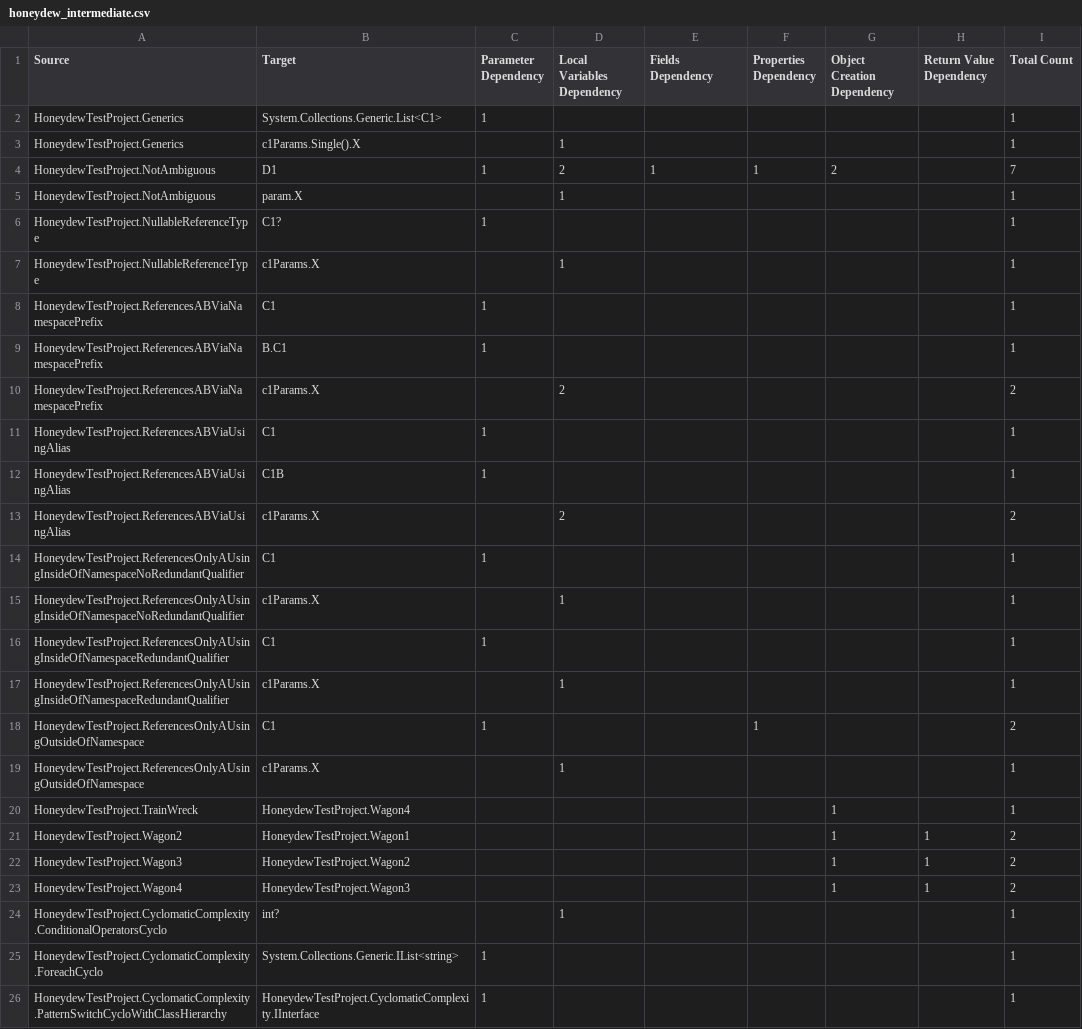
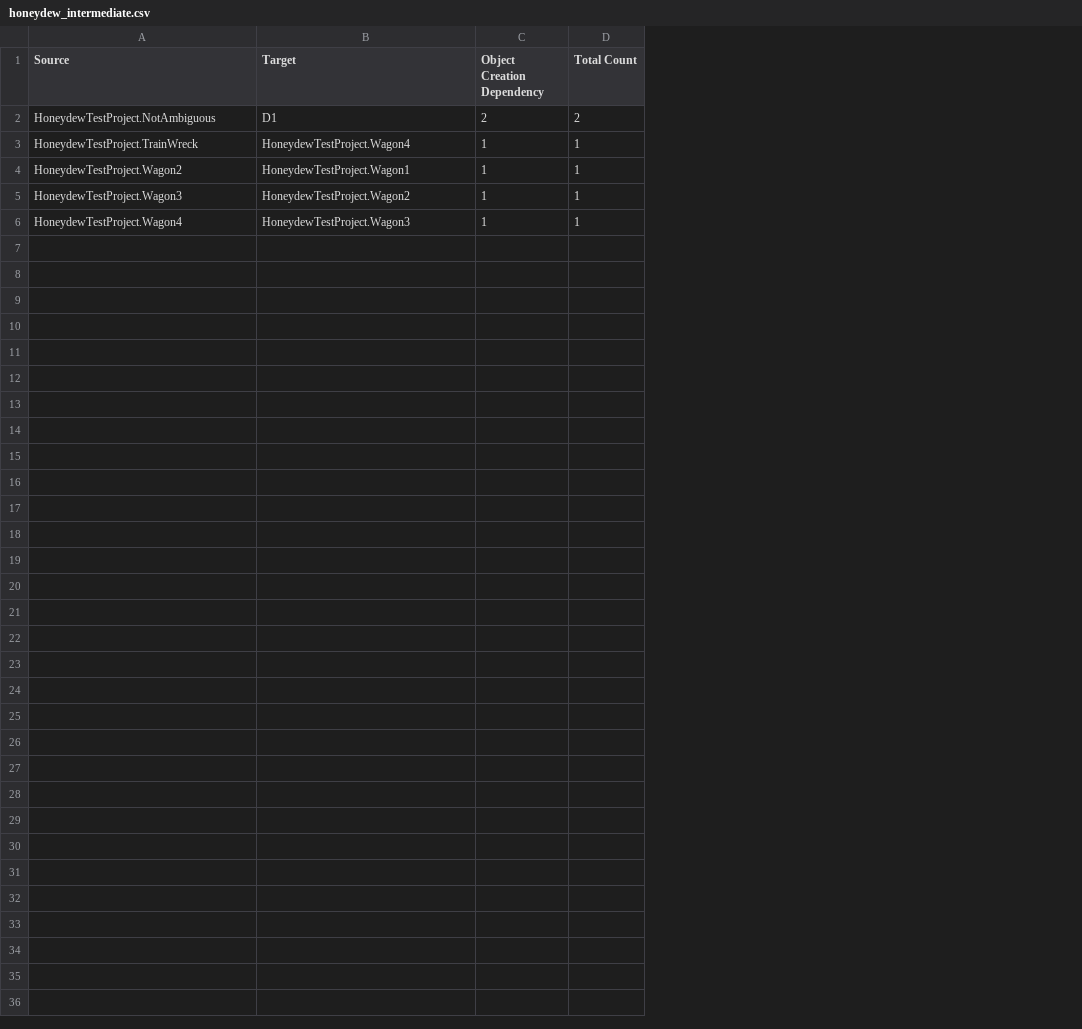
Before and after one commit to dxworks/honeydew, a CSV file: e2e_results/honeydew_intermediate.csv, drawn as a sheet; removed rows and columns are numbered as before the commit, all else as after; the diff names each change by its address in the sheet, - before the commit and + after, or states it on an @@ line.

```diff
--- a/e2e_results/honeydew_intermediate.csv
+++ b/e2e_results/honeydew_intermediate.csv
-column C (Parameter Dependency), row 4: 1
-column D (Local Variables Dependency), row 4: 2
-column E (Fields Dependency), row 4: 1
-column F (Properties Dependency), row 4: 1
-column H (Return Value Dependency), rows 21-23: all 1
-row 2: HoneydewTestProject.Generics | System.Collections.Generic.List<C1> | 1 |  |  |  |  |  | 1
-row 3: HoneydewTestProject.Generics | c1Params.Single().X |  | 1 |  |  |  |  | 1
-D2 (Total Count): 7
+D2 (Total Count): 2
-row 5: HoneydewTestProject.NotAmbiguous | param.X |  | 1 |  |  |  |  | 1
-row 6: HoneydewTestProject.NullableReferenceType | C1? | 1 |  |  |  |  |  | 1
-row 7: HoneydewTestProject.NullableReferenceType | c1Params.X |  | 1 |  |  |  |  | 1
-row 8: HoneydewTestProject.ReferencesABViaNamespacePrefix | C1 | 1 |  |  |  |  |  | 1
-row 9: HoneydewTestProject.ReferencesABViaNamespacePrefix | B.C1 | 1 |  |  |  |  |  | 1
-row 10: HoneydewTestProject.ReferencesABViaNamespacePrefix | c1Params.X |  | 2 |  |  |  |  | 2
-row 11: HoneydewTestProject.ReferencesABViaUsingAlias | C1 | 1 |  |  |  |  |  | 1
-row 12: HoneydewTestProject.ReferencesABViaUsingAlias | C1B | 1 |  |  |  |  |  | 1
-row 13: HoneydewTestProject.ReferencesABViaUsingAlias | c1Params.X |  | 2 |  |  |  |  | 2
-row 14: HoneydewTestProject.ReferencesOnlyAUsingInsideOfNamespaceNoRedundantQualifier | C1 | 1 |  |  |  |  |  | 1
-row 15: HoneydewTestProject.ReferencesOnlyAUsingInsideOfNamespaceNoRedundantQualifier | c1Params.X |  | 1 |  |  |  |  | 1
-row 16: HoneydewTestProject.ReferencesOnlyAUsingInsideOfNamespaceRedundantQualifier | C1 | 1 |  |  |  |  |  | 1
-row 17: HoneydewTestProject.ReferencesOnlyAUsingInsideOfNamespaceRedundantQualifier | c1Params.X |  | 1 |  |  |  |  | 1
-row 18: HoneydewTestProject.ReferencesOnlyAUsingOutsideOfNamespace | C1 | 1 |  |  | 1 |  |  | 2
-row 19: HoneydewTestProject.ReferencesOnlyAUsingOutsideOfNamespace | c1Params.X |  | 1 |  |  |  |  | 1
-D4:D6 (Total Count): 2
+D4:D6 (Total Count): 1
-row 24: HoneydewTestProject.CyclomaticComplexity.ConditionalOperatorsCyclo | int? |  | 1 |  |  |  |  | 1
-row 25: HoneydewTestProject.CyclomaticComplexity.ForeachCyclo | System.Collections.Generic.IList<string> | 1 |  |  |  |  |  | 1
-row 26: HoneydewTestProject.CyclomaticComplexity.PatternSwitchCycloWithClassHierarchy | HoneydewTestProject.CyclomaticComplexity.IInterface | 1 |  |  |  |  |  | 1
```
Also changed, not shown: e2e_results/honeydew.csv, 15 other files.
